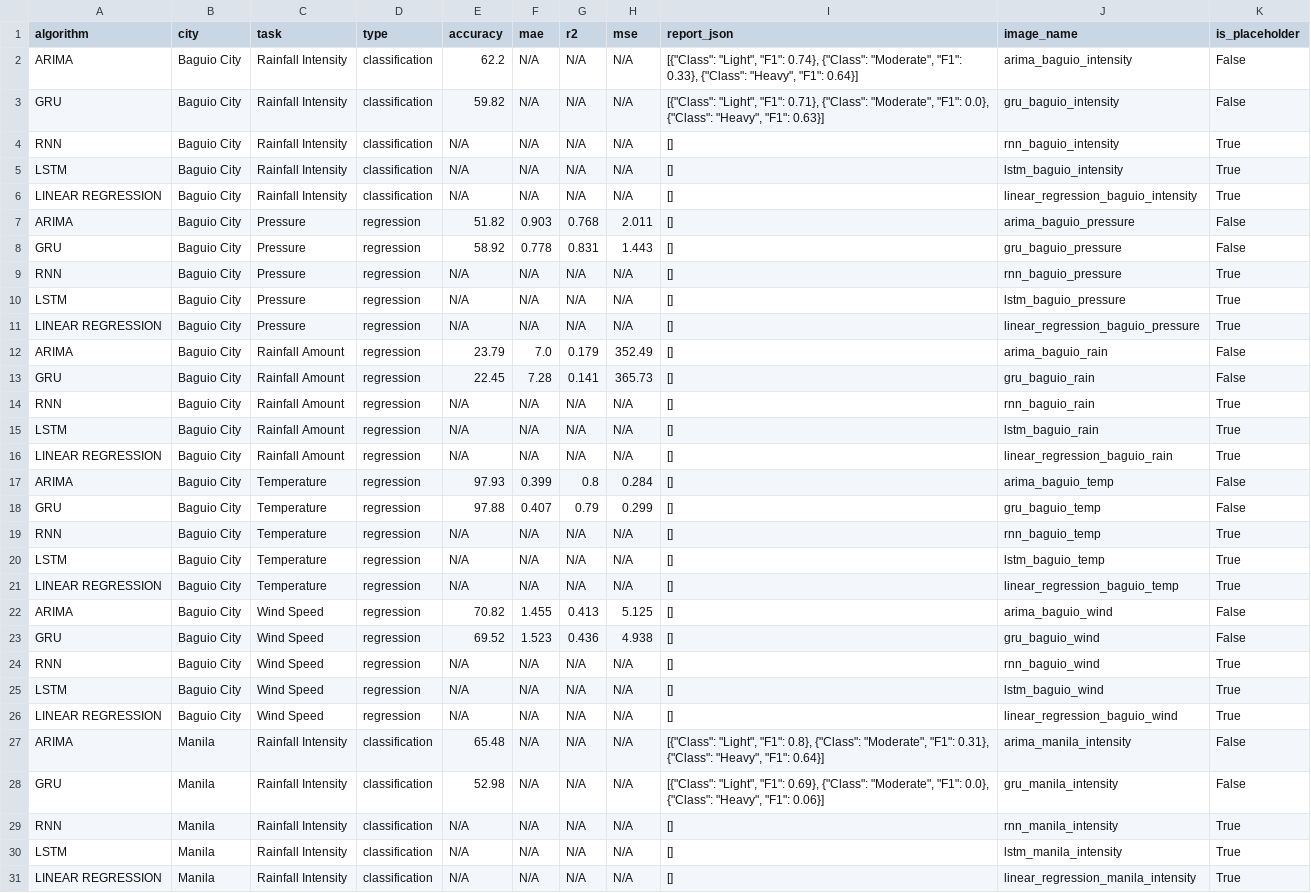
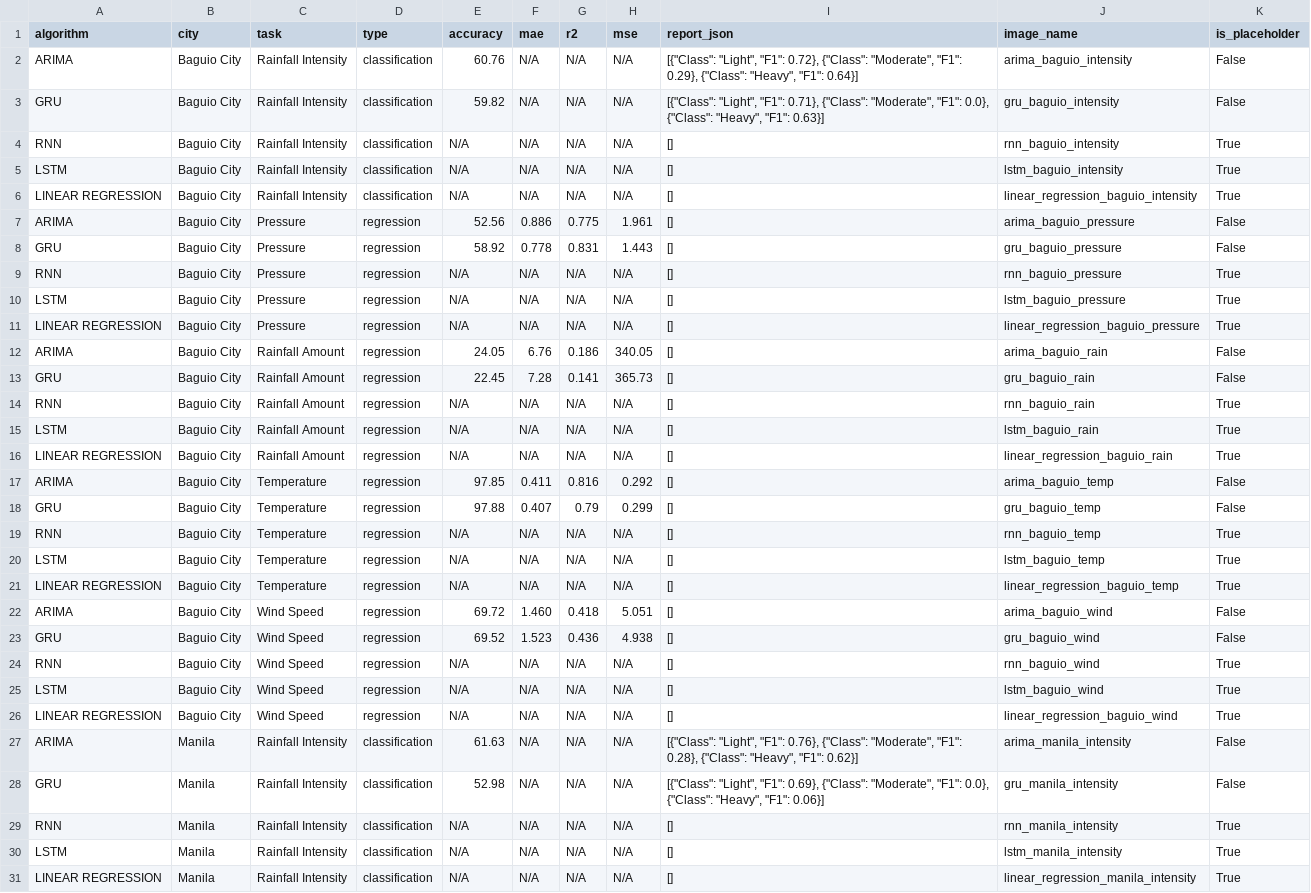
Before and after one commit to DevinMillan/system-ui, a CSV file: results_index.csv, drawn as a sheet; only a part is shown; the diff covers the shown part only.

Commit message:
Modified files:   ARIMA.ipynb   result_images/arima_baguio_intensity.png   result_images/arima_baguio_temp.png   result_images/arima_manila_intensity.png   result_images/arima_manila_temp.png   results_index.csv

```diff
--- a/results_index.csv
+++ b/results_index.csv
@@ -1,3 +1,3 @@
 algorithm,city,task,type,accuracy,mae,r2,mse,report_json,image_name,is_placeholder
-ARIMA,Baguio City,Rainfall Intensity,classification,62.2,N/A,N/A,N/A,"[{""Class"": ""Light"", ""F1"": 0.74}, {""Class"": ""Moderate"", ""F1"": 0.33}, {""Class"": ""Heavy"", ""F1"": 0.64}]",arima_baguio_intensity,False
+ARIMA,Baguio City,Rainfall Intensity,classification,60.76,N/A,N/A,N/A,"[{""Class"": ""Light"", ""F1"": 0.72}, {""Class"": ""Moderate"", ""F1"": 0.29}, {""Class"": ""Heavy"", ""F1"": 0.64}]",arima_baguio_intensity,False
 GRU,Baguio City,Rainfall Intensity,classification,59.82,N/A,N/A,N/A,"[{""Class"": ""Light"", ""F1"": 0.71}, {""Class"": ""Moderate"", ""F1"": 0.0}, {""Class"": ""Heavy"", ""F1"": 0.63}]",gru_baguio_intensity,False
@@ -6,3 +6,3 @@ LSTM,Baguio City,Rainfall Intensity,classification,N/A,N/A,N/A,N/A,[],lstm_bagui
 LINEAR REGRESSION,Baguio City,Rainfall Intensity,classification,N/A,N/A,N/A,N/A,[],linear_regression_baguio_intensity,True
-ARIMA,Baguio City,Pressure,regression,51.82,0.903,0.768,2.011,[],arima_baguio_pressure,False
+ARIMA,Baguio City,Pressure,regression,52.56,0.886,0.775,1.961,[],arima_baguio_pressure,False
 GRU,Baguio City,Pressure,regression,58.92,0.778,0.831,1.443,[],gru_baguio_pressure,False
@@ -11,3 +11,3 @@ LSTM,Baguio City,Pressure,regression,N/A,N/A,N/A,N/A,[],lstm_baguio_pressure,Tru
 LINEAR REGRESSION,Baguio City,Pressure,regression,N/A,N/A,N/A,N/A,[],linear_regression_baguio_pressure,True
-ARIMA,Baguio City,Rainfall Amount,regression,23.79,7.0,0.179,352.49,[],arima_baguio_rain,False
+ARIMA,Baguio City,Rainfall Amount,regression,24.05,6.76,0.186,340.05,[],arima_baguio_rain,False
 GRU,Baguio City,Rainfall Amount,regression,22.45,7.28,0.141,365.73,[],gru_baguio_rain,False
@@ -16,3 +16,3 @@ LSTM,Baguio City,Rainfall Amount,regression,N/A,N/A,N/A,N/A,[],lstm_baguio_rain,
 LINEAR REGRESSION,Baguio City,Rainfall Amount,regression,N/A,N/A,N/A,N/A,[],linear_regression_baguio_rain,True
-ARIMA,Baguio City,Temperature,regression,97.93,0.399,0.8,0.284,[],arima_baguio_temp,False
+ARIMA,Baguio City,Temperature,regression,97.85,0.411,0.816,0.292,[],arima_baguio_temp,False
 GRU,Baguio City,Temperature,regression,97.88,0.407,0.79,0.299,[],gru_baguio_temp,False
@@ -21,3 +21,3 @@ LSTM,Baguio City,Temperature,regression,N/A,N/A,N/A,N/A,[],lstm_baguio_temp,True
 LINEAR REGRESSION,Baguio City,Temperature,regression,N/A,N/A,N/A,N/A,[],linear_regression_baguio_temp,True
-ARIMA,Baguio City,Wind Speed,regression,70.82,1.455,0.413,5.125,[],arima_baguio_wind,False
+ARIMA,Baguio City,Wind Speed,regression,69.72,1.460,0.418,5.051,[],arima_baguio_wind,False
 GRU,Baguio City,Wind Speed,regression,69.52,1.523,0.436,4.938,[],gru_baguio_wind,False
@@ -26,3 +26,3 @@ LSTM,Baguio City,Wind Speed,regression,N/A,N/A,N/A,N/A,[],lstm_baguio_wind,True
 LINEAR REGRESSION,Baguio City,Wind Speed,regression,N/A,N/A,N/A,N/A,[],linear_regression_baguio_wind,True
-ARIMA,Manila,Rainfall Intensity,classification,65.48,N/A,N/A,N/A,"[{""Class"": ""Light"", ""F1"": 0.8}, {""Class"": ""Moderate"", ""F1"": 0.31}, {""Class"": ""Heavy"", ""F1"": 0.64}]",arima_manila_intensity,False
+ARIMA,Manila,Rainfall Intensity,classification,61.63,N/A,N/A,N/A,"[{""Class"": ""Light"", ""F1"": 0.76}, {""Class"": ""Moderate"", ""F1"": 0.28}, {""Class"": ""Heavy"", ""F1"": 0.62}]",arima_manila_intensity,False
 GRU,Manila,Rainfall Intensity,classification,52.98,N/A,N/A,N/A,"[{""Class"": ""Light"", ""F1"": 0.69}, {""Class"": ""Moderate"", ""F1"": 0.0}, {""Class"": ""Heavy"", ""F1"": 0.06}]",gru_manila_intensity,False
```
Also changed, not shown: 16 edited cells elsewhere in this file, 5 other files.
